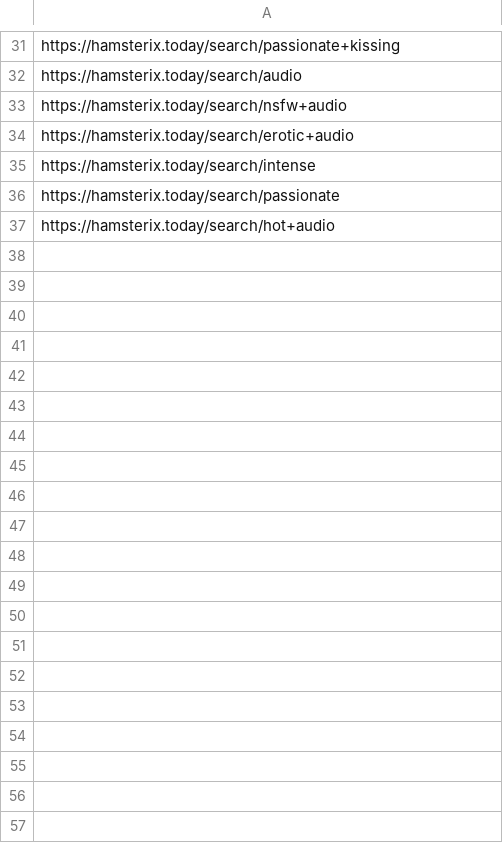
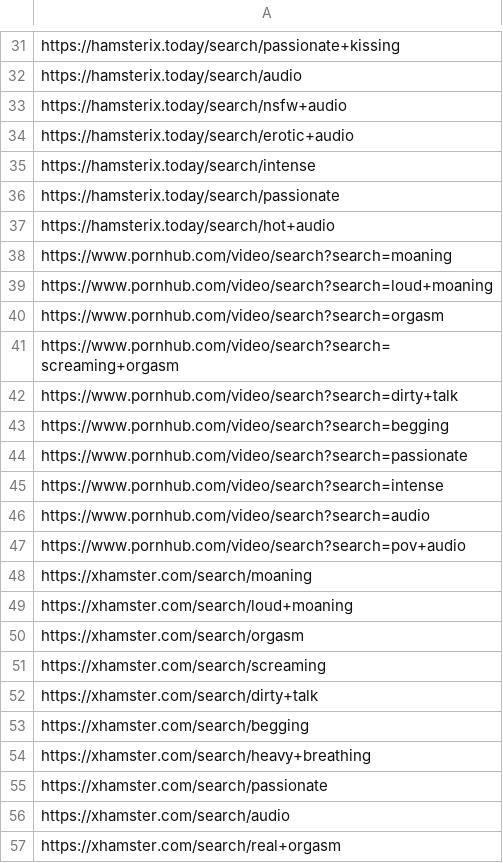
Before and after one commit to HamzaaAkmal/Adult-Content-Scrapper-2025, a CSV file: category_urls.csv, drawn as a sheet; only a part is shown, gaps mark what is left out; the diff covers the shown part only; the diff names each change by its address in the sheet, - before the commit and + after, or states it on an @@ line.

Commit message:
Increase to 500 clips/category, 50 concurrent scrapes, add PornHub/xHamster/xVideos/xNXX URLs, fresh-only ZIP exports

```diff
--- a/category_urls.csv
+++ b/category_urls.csv
+row 38: https://www.pornhub.com/video/search?search=moaning
+row 39: https://www.pornhub.com/video/search?search=loud+moaning
+row 40: https://www.pornhub.com/video/search?search=orgasm
+row 41: https://www.pornhub.com/video/search?search=screaming+orgasm
+row 42: https://www.pornhub.com/video/search?search=dirty+talk
+row 43: https://www.pornhub.com/video/search?search=begging
+row 44: https://www.pornhub.com/video/search?search=passionate
+row 45: https://www.pornhub.com/video/search?search=intense
+row 46: https://www.pornhub.com/video/search?search=audio
+row 47: https://www.pornhub.com/video/search?search=pov+audio
+row 48: https://xhamster.com/search/moaning
+row 49: https://xhamster.com/search/loud+moaning
+row 50: https://xhamster.com/search/orgasm
+row 51: https://xhamster.com/search/screaming
+row 52: https://xhamster.com/search/dirty+talk
+row 53: https://xhamster.com/search/begging
+row 54: https://xhamster.com/search/heavy+breathing
+row 55: https://xhamster.com/search/passionate
+row 56: https://xhamster.com/search/audio
+row 57: https://xhamster.com/search/real+orgasm
```
Also changed, not shown: 18 added rows elsewhere in this file, 3 other files.
